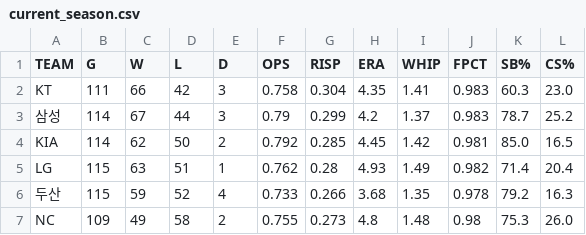
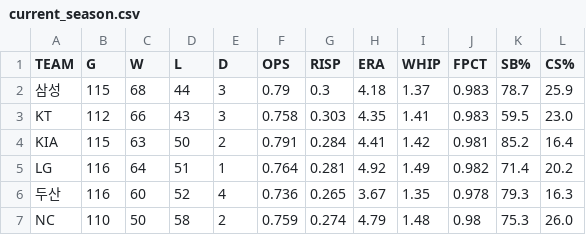
Before and after one commit to Teosoft7/pennant-watch, a CSV file: data/current_season.csv, drawn as a sheet; only a part is shown; the diff covers the shown part only.

```diff
--- a/data/current_season.csv
+++ b/data/current_season.csv
@@ -1,7 +1,7 @@
 TEAM,G,W,L,D,OPS,RISP,ERA,WHIP,FPCT,SB%,CS%
-KT,111,66,42,3,0.758,0.304,4.35,1.41,0.983,60.3,23.0
-삼성,114,67,44,3,0.79,0.299,4.2,1.37,0.983,78.7,25.2
-KIA,114,62,50,2,0.792,0.285,4.45,1.42,0.981,85.0,16.5
-LG,115,63,51,1,0.762,0.28,4.93,1.49,0.982,71.4,20.4
-두산,115,59,52,4,0.733,0.266,3.68,1.35,0.978,79.2,16.3
-NC,109,49,58,2,0.755,0.273,4.8,1.48,0.98,75.3,26.0
+삼성,115,68,44,3,0.79,0.3,4.18,1.37,0.983,78.7,25.9
+KT,112,66,43,3,0.758,0.303,4.35,1.41,0.983,59.5,23.0
+KIA,115,63,50,2,0.791,0.284,4.41,1.42,0.981,85.2,16.4
+LG,116,64,51,1,0.764,0.281,4.92,1.49,0.982,71.4,20.2
+두산,116,60,52,4,0.736,0.265,3.67,1.35,0.978,79.3,16.3
+NC,110,50,58,2,0.759,0.274,4.79,1.48,0.98,75.3,26.0
```
Also changed, not shown: 24 edited cells elsewhere in this file, data/standings_history.csv, 1 other file.
